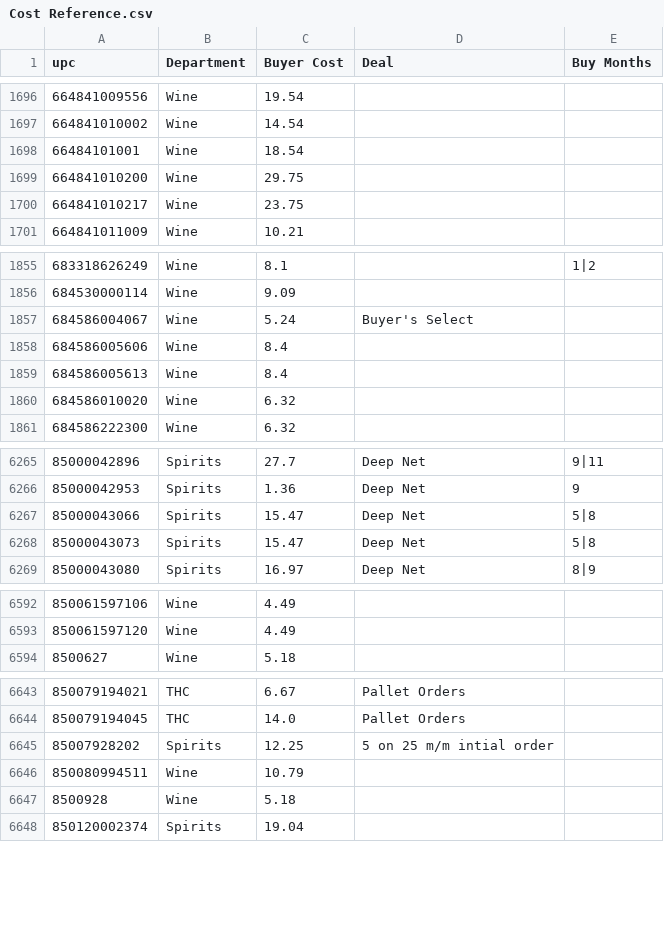
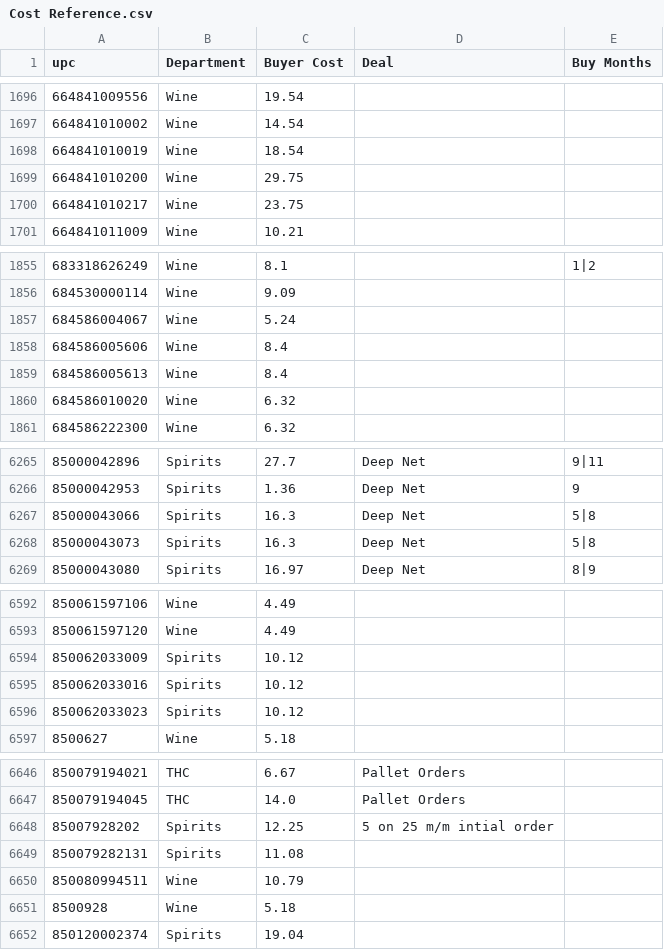
Before and after one commit to Akuklok/thc-dashboard, a CSV file: data/Cost Reference.csv, drawn as a sheet; only a part is shown, gaps mark what is left out; the diff covers the shown part only.

Commit message:
auto-update Cost Reference.csv

```diff
--- a/data/Cost Reference.csv
+++ b/data/Cost Reference.csv
@@ -1697,3 +1697,3 @@ upc,Department,Buyer Cost,Deal,Buy Months
 664841010002,Wine,14.54,,
-66484101001,Wine,18.54,,
+664841010019,Wine,18.54,,
 664841010200,Wine,29.75,,
@@ -1856,3 +1856,3 @@ upc,Department,Buyer Cost,Deal,Buy Months
 684530000114,Wine,9.09,,
-684586004067,Wine,5.24,Buyer's Select,
+684586004067,Wine,5.24,,
 684586005606,Wine,8.4,,
@@ -6266,4 +6266,4 @@ upc,Department,Buyer Cost,Deal,Buy Months
 85000042953,Spirits,1.36,Deep Net,9
-85000043066,Spirits,15.47,Deep Net,5|8
-85000043073,Spirits,15.47,Deep Net,5|8
+85000043066,Spirits,16.3,Deep Net,5|8
+85000043073,Spirits,16.3,Deep Net,5|8
 85000043080,Spirits,16.97,Deep Net,8|9
@@ -6593,2 +6593,5 @@ upc,Department,Buyer Cost,Deal,Buy Months
 850061597120,Wine,4.49,,
+850062033009,Spirits,10.12,,
+850062033016,Spirits,10.12,,
+850062033023,Spirits,10.12,,
 8500627,Wine,5.18,,
@@ -6645,2 +6648,3 @@ upc,Department,Buyer Cost,Deal,Buy Months
 85007928202,Spirits,12.25,5 on 25 m/m intial order,
+850079282131,Spirits,11.08,,
 850080994511,Wine,10.79,,
```
Also changed, not shown: 5 edited cells elsewhere in this file.
